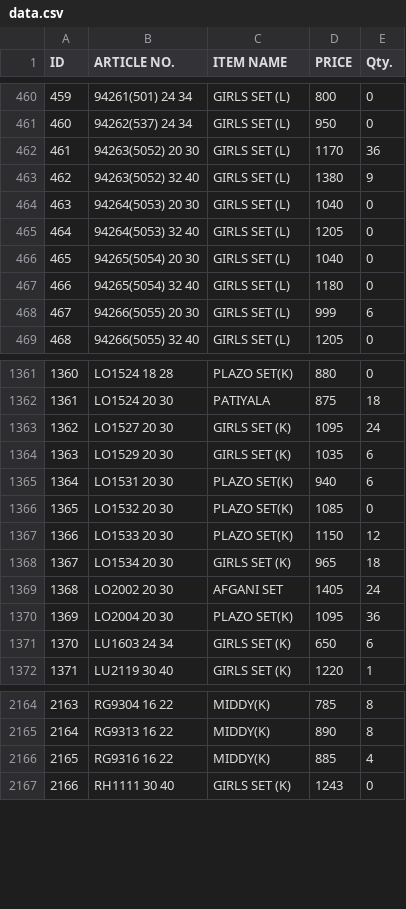
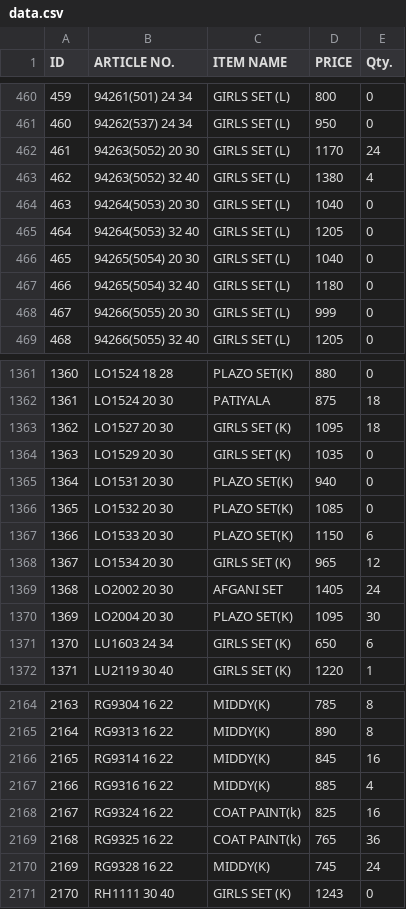
Before and after one commit to sanjeevsh1986/stock-data, a CSV file: data.csv, drawn as a sheet; only a part is shown, gaps mark what is left out; addresses are those after the commit; the diff covers the shown part only; the diff names each change by its address in the sheet, - before the commit and + after, or states it on an @@ line.

Commit message:
Add files via upload

```diff
--- a/data.csv
+++ b/data.csv
-E462 (Qty.): 36
+E462 (Qty.): 24
-E463 (Qty.): 9
+E463 (Qty.): 4
-E468 (Qty.): 6
+E468 (Qty.): 0
-E1363 (Qty.): 24
+E1363 (Qty.): 18
-E1364:E1365 (Qty.): 6
+E1364:E1365 (Qty.): 0
-E1367 (Qty.): 12
+E1367 (Qty.): 6
-E1368 (Qty.): 18
+E1368 (Qty.): 12
-E1370 (Qty.): 36
+E1370 (Qty.): 30
+row 2166: 2165 | RG9314 16 22 | MIDDY(K) | 845 | 16
@@ column A (ID) renumbered from row 2167 down @@
+row 2168: 2167 | RG9324 16 22 | COAT PAINT(k) | 825 | 16
+row 2169: 2168 | RG9325 16 22 | COAT PAINT(k) | 765 | 36
+row 2170: 2169 | RG9328 16 22 | MIDDY(K) | 745 | 24
```
Also changed, not shown: 34 edited cells elsewhere in this file.
